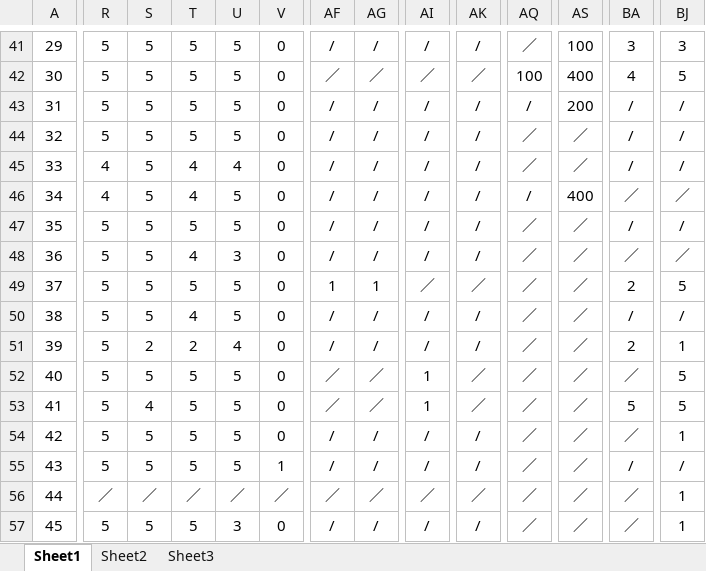
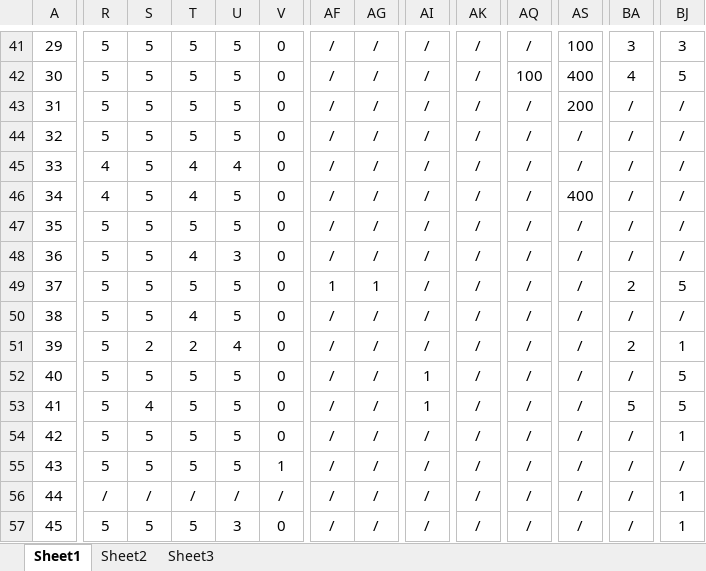
Before and after one commit to MarginC/user_data_for_haier, an Excel workbook: user_data_for_haier.xlsx, sheet Sheet1, drawn as a sheet; only a part is shown, gaps mark what is left out; values as stored, in another font and other column widths than the file's, no borders; the diff covers the shown part only; the diff names each change by its address in the sheet, - before the commit and + after, or states it on an @@ line.

```diff
--- a/user_data_for_haier.xlsx (sheet Sheet1)
+++ b/user_data_for_haier.xlsx (sheet Sheet1)
-AQ41: ／
+AQ41: /
-AF42: ／
+AF42: /
-AG42: ／
+AG42: /
-AI42: ／
+AI42: /
-AK42: ／
+AK42: /
-AQ44:AQ45: ／
+AQ44:AQ45: /
-AS44:AS45: ／
+AS44:AS45: /
-BA46: ／
+BA46: /
-BJ46: ／
+BJ46: /
-AQ47:AQ57: ／
+AQ47:AQ57: /
-AS47:AS57: ／
+AS47:AS57: /
-BA48: ／
+BA48: /
-BJ48: ／
+BJ48: /
-AI49: ／
+AI49: /
-AK49: ／
+AK49: /
-AF52:AF53: ／
+AF52:AF53: /
-AG52:AG53: ／
+AG52:AG53: /
-AK52:AK53: ／
+AK52:AK53: /
-BA52: ／
+BA52: /
-BA54: ／
+BA54: /
-R56: ／
+R56: /
-S56: ／
+S56: /
-T56: ／
+T56: /
-U56: ／
+U56: /
-V56: ／
+V56: /
-AF56: ／
+AF56: /
-AG56: ／
+AG56: /
-AI56: ／
+AI56: /
-AK56: ／
+AK56: /
-BA56:BA57: ／
+BA56:BA57: /
```
Also changed, not shown: 1 removed row, 62 edited cells, cell formats, merged cells and row numbers in column A elsewhere in this sheet.
